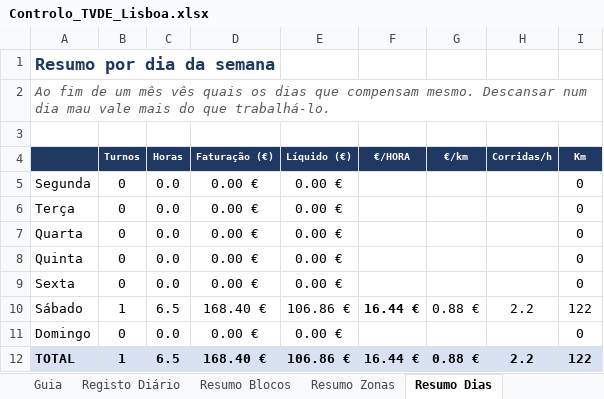
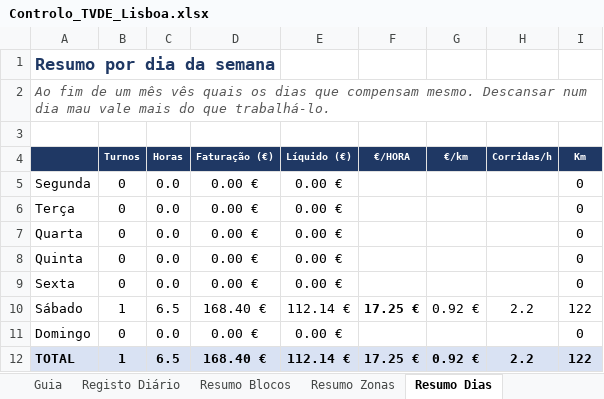
Before and after one commit to ivo12345-dotcom/meu-primeiro-repo, an Excel workbook: Controlo_TVDE_Lisboa.xlsx, sheet Resumo Dias, drawn as a sheet; values as stored, in another font and other column widths than the file's, no borders; conditional formats not drawn; the diff names each change by its address in the sheet, - before the commit and + after, or states it on an @@ line.

```diff
--- a/Controlo_TVDE_Lisboa.xlsx (sheet Resumo Dias)
+++ b/Controlo_TVDE_Lisboa.xlsx (sheet Resumo Dias)
-E10 (Líquido (€)): 106.86 €
+E10 (Líquido (€)): 112.14 €
-F10 (€/HORA): 16.44 €
+F10 (€/HORA): 17.25 €
-G10 (€/km): 0.88 €
+G10 (€/km): 0.92 €
-E12 (Líquido (€)): 106.86 €
+E12 (Líquido (€)): 112.14 €
-F12 (€/HORA): 16.44 €
+F12 (€/HORA): 17.25 €
-G12 (€/km): 0.88 €
+G12 (€/km): 0.92 €
```
Also changed, not shown: sheet Config, sheet Resumo Mensal, sheet Registo Diário, sheet Guia, sheet Resumo Blocos, sheet Resumo Zonas, formulas that keep their value, 1 other file.
